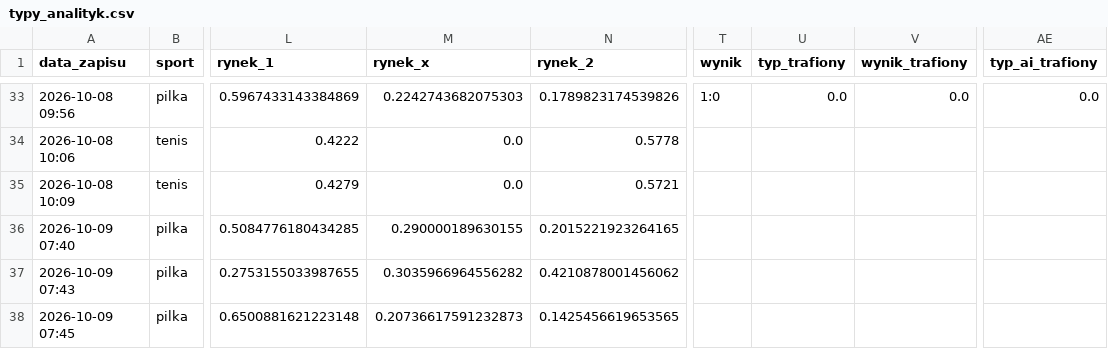
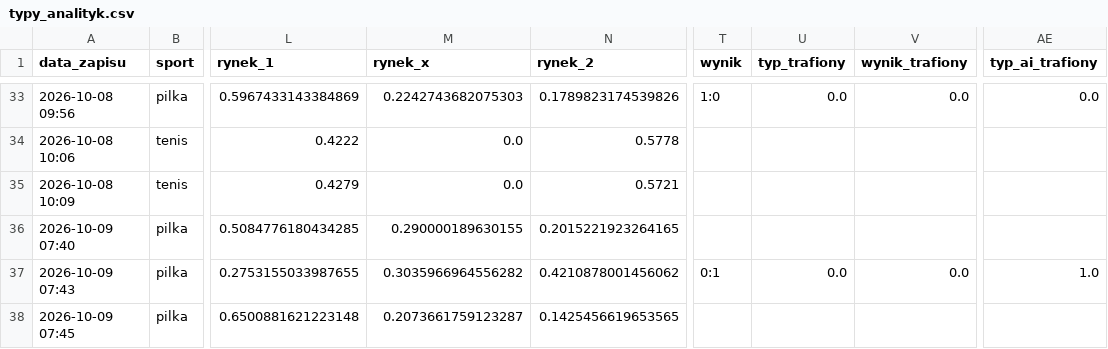
Before and after one commit to lewym90/typer, a CSV file: docs/data/typy_analityk.csv, drawn as a sheet; only a part is shown, gaps mark what is left out; the diff names each change by its address in the sheet, - before the commit and + after, or states it on an @@ line.

Commit message:
Typy 2026-10-09 20:31

```diff
--- a/docs/data/typy_analityk.csv
+++ b/docs/data/typy_analityk.csv
-T37 (wynik): (empty)
+T37 (wynik): 0:1
-U37 (typ_trafiony): (empty)
+U37 (typ_trafiony): 0.0
-V37 (wynik_trafiony): (empty)
+V37 (wynik_trafiony): 0.0
-AE37 (typ_ai_trafiony): (empty)
+AE37 (typ_ai_trafiony): 1.0
-M38 (rynek_x): 0.20736617591232873
+M38 (rynek_x): 0.2073661759123287
```
Also changed, not shown: docs/data/typy_flash.csv, docs/data/typy_value.csv, 6 other files.
